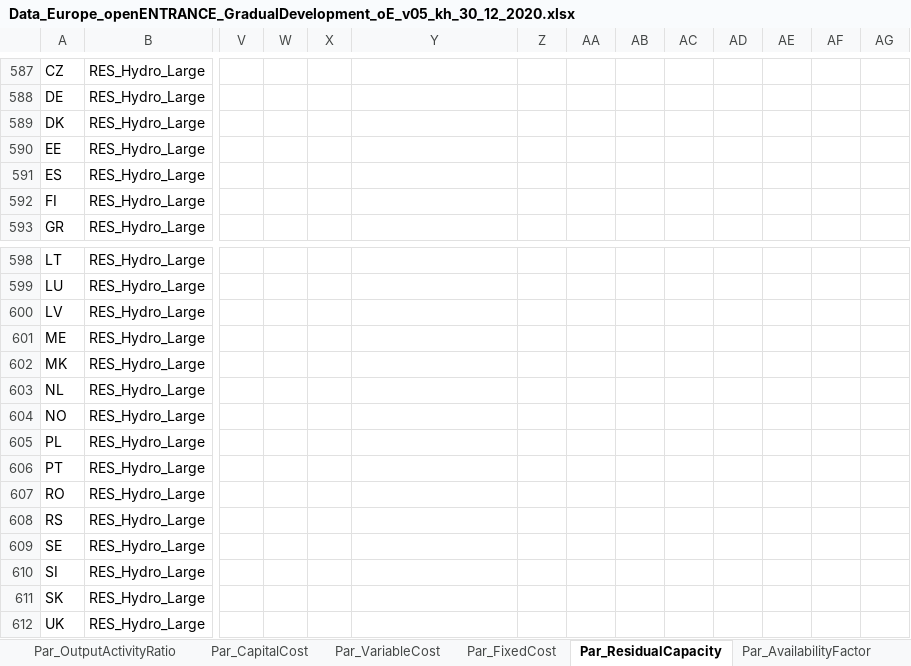
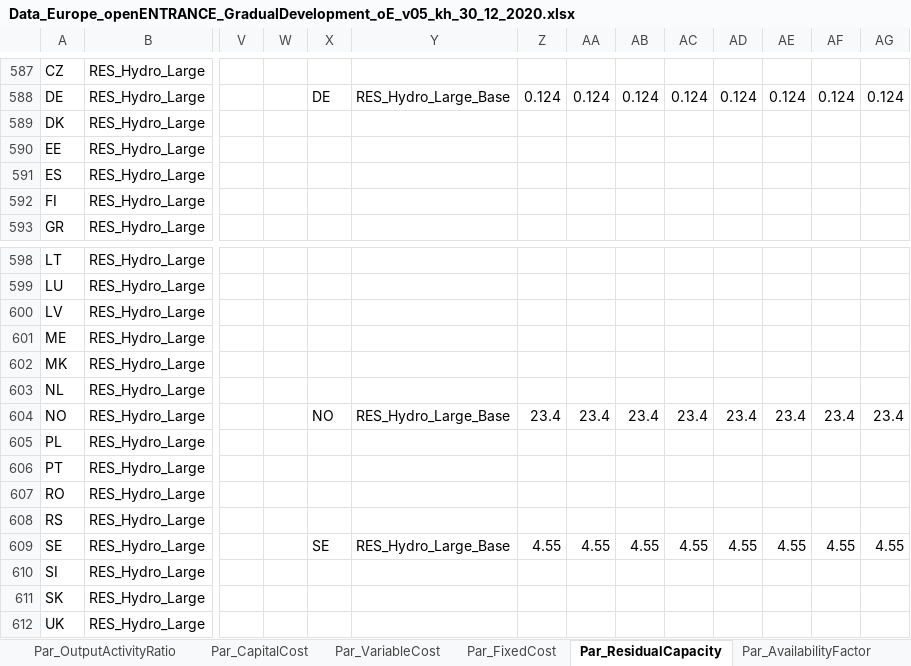
Before and after one commit to Norskeaksel/Code_for_master, an Excel workbook: AddRegions/Inputdata/Data_Europe_openENTRANCE_GradualDevelopment_oE_v05_kh_30_12_2020.xlsx, sheet Par_ResidualCapacity, drawn as a sheet; only a part is shown, gaps mark what is left out; values as stored, in another font and other column widths than the file's, no borders; the diff covers the shown part only; the diff names each change by its address in the sheet, - before the commit and + after, or states it on an @@ line.

```diff
--- a/AddRegions/Inputdata/Data_Europe_openENTRANCE_GradualDevelopment_oE_v05_kh_30_12_2020.xlsx (sheet Par_ResidualCapacity)
+++ b/AddRegions/Inputdata/Data_Europe_openENTRANCE_GradualDevelopment_oE_v05_kh_30_12_2020.xlsx (sheet Par_ResidualCapacity)
-X588: (empty)
+X588: DE
-Y588: (empty)
+Y588: RES_Hydro_Large_Base
-Z588: (empty)
+Z588: 0.124
-AA588: (empty)
+AA588: 0.124
-AB588: (empty)
+AB588: 0.124
-AC588: (empty)
+AC588: 0.124
-AD588: (empty)
+AD588: 0.124
-AE588: (empty)
+AE588: 0.124
-AF588: (empty)
+AF588: 0.124
-AG588: (empty)
+AG588: 0.124
-X604: (empty)
+X604: NO
-Y604: (empty)
+Y604: RES_Hydro_Large_Base
-Z604: (empty)
+Z604: 23.4
-AA604: (empty)
+AA604: 23.4
-AB604: (empty)
+AB604: 23.4
-AC604: (empty)
+AC604: 23.4
-AD604: (empty)
+AD604: 23.4
-AE604: (empty)
+AE604: 23.4
-AF604: (empty)
+AF604: 23.4
-AG604: (empty)
+AG604: 23.4
-X609: (empty)
+X609: SE
-Y609: (empty)
+Y609: RES_Hydro_Large_Base
-Z609: (empty)
+Z609: 4.55
-AA609: (empty)
+AA609: 4.55
-AB609: (empty)
+AB609: 4.55
-AC609: (empty)
+AC609: 4.55
-AD609: (empty)
+AD609: 4.55
-AE609: (empty)
+AE609: 4.55
-AF609: (empty)
+AF609: 4.55
-AG609: (empty)
+AG609: 4.55
```
Also changed, not shown: 40 edited cells elsewhere in this sheet, sheet Par_TradeRoute, sheet Par_TotalAnnualMaxCapacity, sheet Par_ModelPeriodActivityMaxLimit, other sheet tabs, 5 other files.
